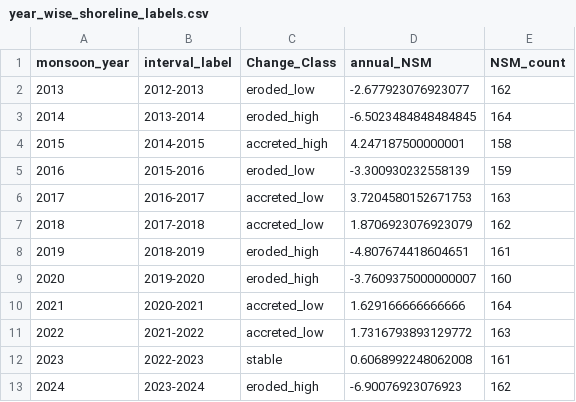
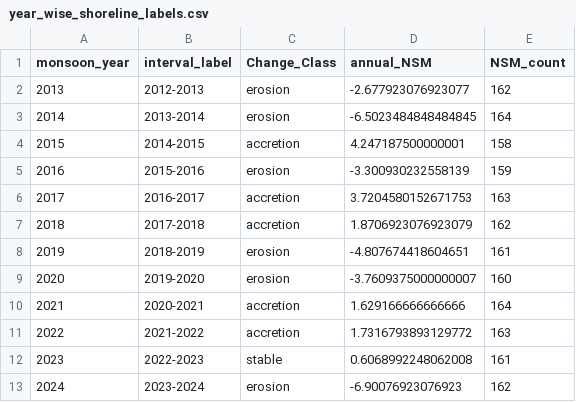
Before and after one commit to ThimalkaCosta/coastalai, a CSV file: outputs/year_wise_shoreline_labels.csv, drawn as a sheet.

```diff
--- a/outputs/year_wise_shoreline_labels.csv
+++ b/outputs/year_wise_shoreline_labels.csv
@@ -1,13 +1,13 @@
 monsoon_year,interval_label,Change_Class,annual_NSM,NSM_count
-2013,2012-2013,eroded_low,-2.677923076923077,162
-2014,2013-2014,eroded_high,-6.5023484848484845,164
-2015,2014-2015,accreted_high,4.247187500000001,158
-2016,2015-2016,eroded_low,-3.300930232558139,159
-2017,2016-2017,accreted_low,3.7204580152671753,163
-2018,2017-2018,accreted_low,1.8706923076923079,162
-2019,2018-2019,eroded_high,-4.807674418604651,161
-2020,2019-2020,eroded_high,-3.7609375000000007,160
-2021,2020-2021,accreted_low,1.629166666666666,164
-2022,2021-2022,accreted_low,1.7316793893129772,163
+2013,2012-2013,erosion,-2.677923076923077,162
+2014,2013-2014,erosion,-6.5023484848484845,164
+2015,2014-2015,accretion,4.247187500000001,158
+2016,2015-2016,erosion,-3.300930232558139,159
+2017,2016-2017,accretion,3.7204580152671753,163
+2018,2017-2018,accretion,1.8706923076923079,162
+2019,2018-2019,erosion,-4.807674418604651,161
+2020,2019-2020,erosion,-3.7609375000000007,160
+2021,2020-2021,accretion,1.629166666666666,164
+2022,2021-2022,accretion,1.7316793893129772,163
 2023,2022-2023,stable,0.6068992248062008,161
-2024,2023-2024,eroded_high,-6.90076923076923,162
+2024,2023-2024,erosion,-6.90076923076923,162
```
Also changed, not shown: outputs/erosion_driver_yearly_effect_ranges.csv, outputs/erosion_driver_yearly_ranges.csv, 16 other files.
